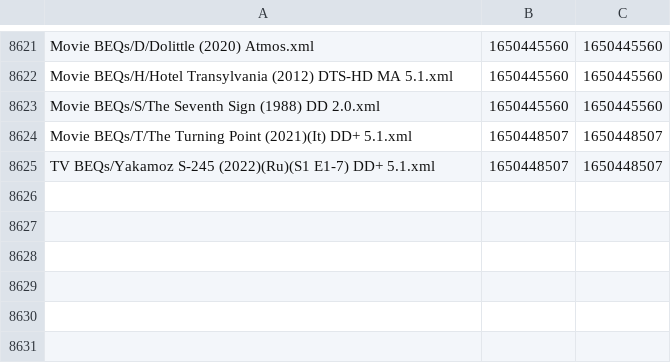
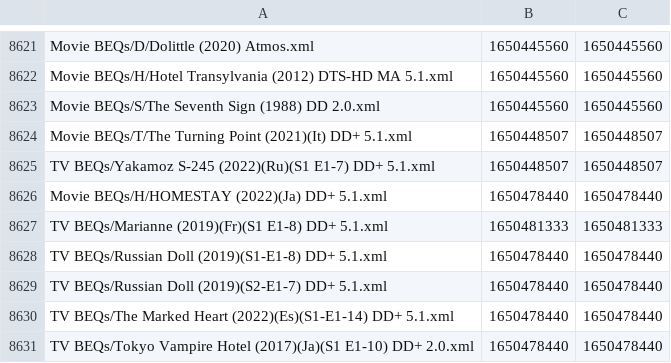
Before and after one commit to 3ll3d00d/beqcatalogue, a CSV file: mobe1969.times.csv, drawn as a sheet; only a part is shown, gaps mark what is left out; the diff names each change by its address in the sheet, - before the commit and + after, or states it on an @@ line.

```diff
--- a/mobe1969.times.csv
+++ b/mobe1969.times.csv
+row 8626: Movie BEQs/H/HOMESTAY (2022)(Ja) DD+ 5.1.xml | 1650478440 | 1650478440
+row 8627: TV BEQs/Marianne (2019)(Fr)(S1 E1-8) DD+ 5.1.xml | 1650481333 | 1650481333
+row 8628: TV BEQs/Russian Doll (2019)(S1-E1-8) DD+ 5.1.xml | 1650478440 | 1650478440
+row 8629: TV BEQs/Russian Doll (2019)(S2-E1-7) DD+ 5.1.xml | 1650478440 | 1650478440
+row 8630: TV BEQs/The Marked Heart (2022)(Es)(S1-E1-14) DD+ 5.1.xml | 1650478440 | 1650478440
+row 8631: TV BEQs/Tokyo Vampire Hotel (2017)(Ja)(S1 E1-10) DD+ 2.0.xml | 1650478440 | 1650478440
```
Also changed, not shown: 10 other files.
